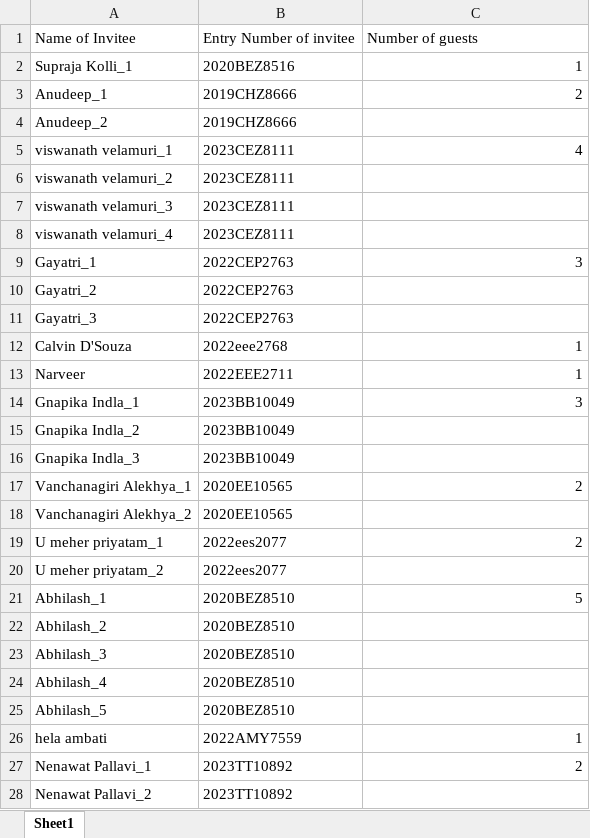
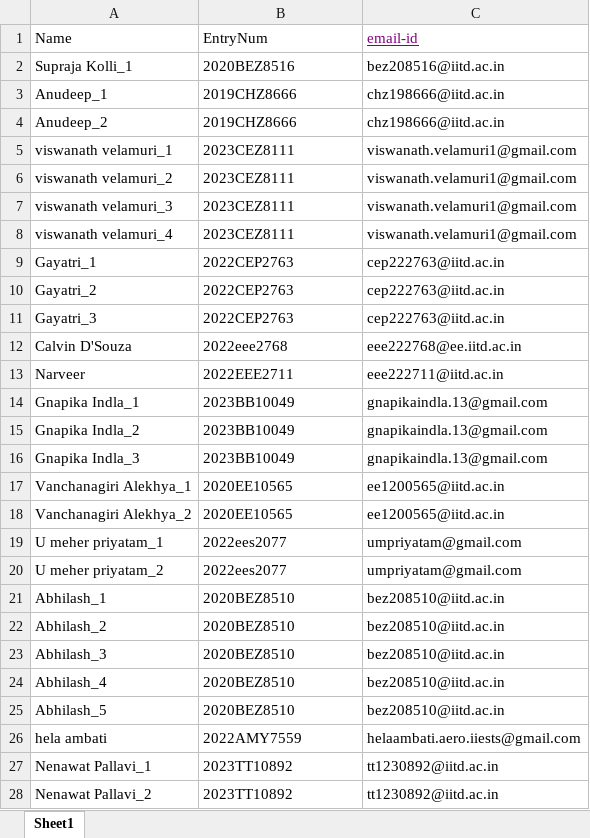
Before and after one commit to Bsroy2005/Ugdifoodweb, an Excel workbook: sheet_guest.xlsx, sheet Sheet1, drawn as a sheet; only a part is shown; values as stored, in another font and other column widths than the file's, no borders; removed rows and columns are numbered as before the commit, all else as after; the diff covers the shown part only; the diff names each change by its address in the sheet, - before the commit and + after, or states it on an @@ line.

Commit message:
modified guest list

```diff
--- a/sheet_guest.xlsx (sheet Sheet1)
+++ b/sheet_guest.xlsx (sheet Sheet1)
-row 1: Name of Invitee | Entry Number of invitee | Number of guests
+row 1: Name | EntryNum | email-id
-C2: 1
+C2: bez208516@iitd.ac.in
-C3: 2
+C3: chz198666@iitd.ac.in
-C4: (empty)
+C4: chz198666@iitd.ac.in
-C5: 4
+C5: viswanath.velamuri1@gmail.com
-C6:C8: (empty)
+C6:C8: viswanath.velamuri1@gmail.com
-C9: 3
+C9: cep222763@iitd.ac.in
-C10:C11: (empty)
+C10:C11: cep222763@iitd.ac.in
-C12: 1
+C12: eee222768@ee.iitd.ac.in
-C13: 1
+C13: eee222711@iitd.ac.in
-C14: 3
+C14: gnapikaindla.13@gmail.com
-C15:C16: (empty)
+C15:C16: gnapikaindla.13@gmail.com
-C17: 2
+C17: ee1200565@iitd.ac.in
-C18: (empty)
+C18: ee1200565@iitd.ac.in
-C19: 2
+C19: umpriyatam@gmail.com
-C20: (empty)
+C20: umpriyatam@gmail.com
-C21: 5
+C21: bez208510@iitd.ac.in
-C22:C25: (empty)
+C22:C25: bez208510@iitd.ac.in
-C26: 1
+C26: helaambati.aero.iiests@gmail.com
-C27: 2
+C27: tt1230892@iitd.ac.in
-C28: (empty)
+C28: tt1230892@iitd.ac.in
```
Also changed, not shown: 75 edited cells and cell formats elsewhere in this sheet, 1 other file.
